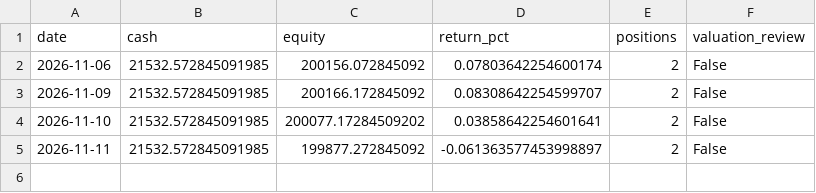
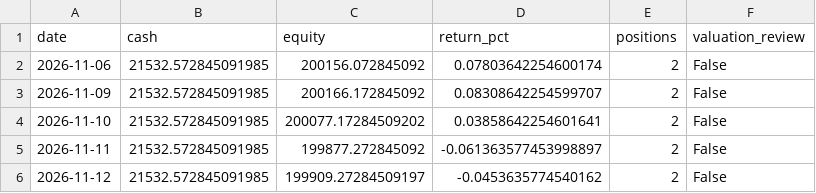
Before and after one commit to Bowen389/s9-duoyinzi, a CSV file: paper/K3/nav.csv, drawn as a sheet.

```diff
--- a/paper/K3/nav.csv
+++ b/paper/K3/nav.csv
@@ -5 +5,2 @@
 2026-11-11,21532.572845091985,199877.272845092,-0.061363577453998897,2,False
+2026-11-12,21532.572845091985,199909.27284509197,-0.0453635774540162,2,False
```
Also changed, not shown: paper/B0/nav.csv, paper/K5/nav.csv, 30 other files.
